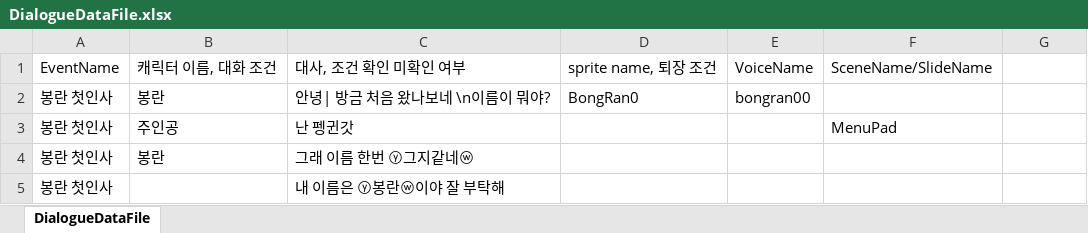
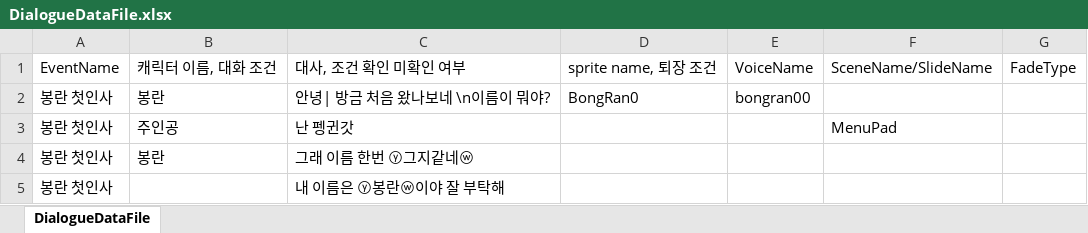
Before and after one commit to Penguin-God/kd-visual-novel, an Excel workbook: Assets/Data/DialogueDataFile.xlsx, sheet DialogueDataFile, drawn as a sheet; only a part is shown; values as stored, in another font and other column widths than the file's, no borders; the diff names each change by its address in the sheet, - before the commit and + after, or states it on an @@ line.

```diff
--- a/Assets/Data/DialogueDataFile.xlsx (sheet DialogueDataFile)
+++ b/Assets/Data/DialogueDataFile.xlsx (sheet DialogueDataFile)
-G1: (empty)
+G1: FadeType
```
Also changed, not shown: 23 other files.
